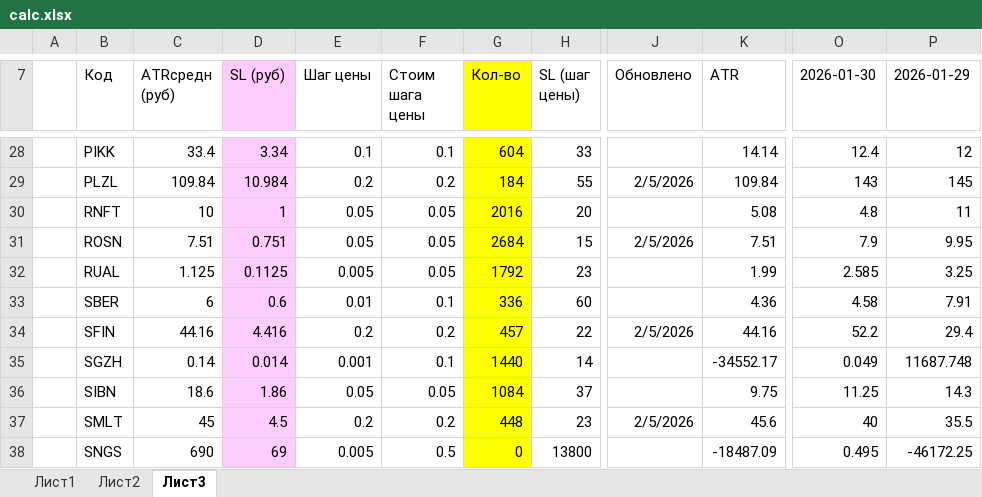
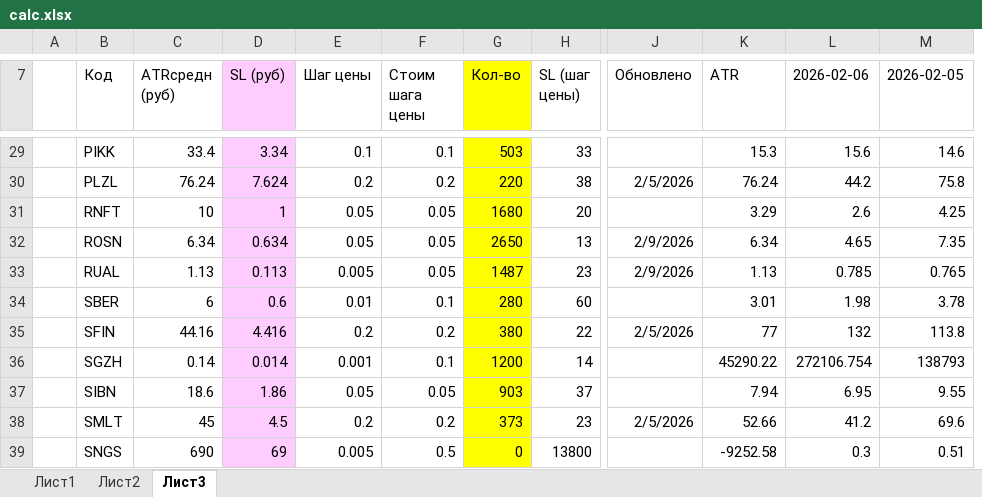
Before and after one commit to AleksandrShenshin/calc_pos_moex, an Excel workbook: calc.xlsx, sheet Лист3, drawn as a sheet; only a part is shown, gaps mark what is left out; values as stored, in another font and other column widths than the file's, no borders; removed rows and columns are numbered as before the commit, all else as after; the diff covers the shown part only; the diff names each change by its address in the sheet, - before the commit and + after, or states it on an @@ line.

```diff
--- a/calc.xlsx (sheet Лист3)
+++ b/calc.xlsx (sheet Лист3)
+column L (2026-02-06), rows 29-39: 15.6 | 44.2 | 2.6 | 4.65 | 0.785 | 1.98 | 132 | 272106.754 | 6.95 | 41.2 | 0.3
+column M (2026-02-05), rows 29-39: 14.6 | 75.8 | 4.25 | 7.35 | 0.765 | 3.78 | 113.8 | 138793 | 9.55 | 69.6 | 0.51
-column O (2026-01-30), rows 28-38: 12.4 | 143 | 4.8 | 7.9 | 2.585 | 4.58 | 52.2 | 0.049 | 11.25 | 40 | 0.495
-column P (2026-01-29), rows 28-38: 12 | 145 | 11 | 9.95 | 3.25 | 7.91 | 29.4 | 11687.748 | 14.3 | 35.5 | -46172.25
-G29 (Кол-во): 604
+G29 (Кол-во): 503
-K29 (ATR): 14.14
+K29 (ATR): 15.3
-C30 (ATRсредн (руб)): 109.84
+C30 (ATRсредн (руб)): 76.24
-D30 (SL (руб)): 10.984
+D30 (SL (руб)): 7.624
-G30 (Кол-во): 184
+G30 (Кол-во): 220
-H30 (SL (шаг цены)): 55
+H30 (SL (шаг цены)): 38
-K30 (ATR): 109.84
+K30 (ATR): 76.24
-G31 (Кол-во): 2016
+G31 (Кол-во): 1680
-K31 (ATR): 5.08
+K31 (ATR): 3.29
-C32 (ATRсредн (руб)): 7.51
+C32 (ATRсредн (руб)): 6.34
-D32 (SL (руб)): 0.751
+D32 (SL (руб)): 0.634
-G32 (Кол-во): 2684
+G32 (Кол-во): 2650
-H32 (SL (шаг цены)): 15
+H32 (SL (шаг цены)): 13
-J32 (Обновлено): 2/5/2026
+J32 (Обновлено): 2/9/2026
-K32 (ATR): 7.51
+K32 (ATR): 6.34
-C33 (ATRсредн (руб)): 1.125
+C33 (ATRсредн (руб)): 1.13
-D33 (SL (руб)): 0.1125
+D33 (SL (руб)): 0.113
-G33 (Кол-во): 1792
+G33 (Кол-во): 1487
-J33 (Обновлено): (empty)
+J33 (Обновлено): 2/9/2026
-K33 (ATR): 1.99
+K33 (ATR): 1.13
-G34 (Кол-во): 336
+G34 (Кол-во): 280
-K34 (ATR): 4.36
+K34 (ATR): 3.01
-G35 (Кол-во): 457
+G35 (Кол-во): 380
-K35 (ATR): 44.16
+K35 (ATR): 77
-G36 (Кол-во): 1440
+G36 (Кол-во): 1200
-K36 (ATR): -34552.17
+K36 (ATR): 45290.22
-G37 (Кол-во): 1084
+G37 (Кол-во): 903
-K37 (ATR): 9.75
+K37 (ATR): 7.94
-G38 (Кол-во): 448
+G38 (Кол-во): 373
-K38 (ATR): 45.6
+K38 (ATR): 52.66
-K39 (ATR): -18487.09
+K39 (ATR): -9252.58
```
Also changed, not shown: 1 added row and 77 edited cells elsewhere in this sheet, formulas that keep their value.
